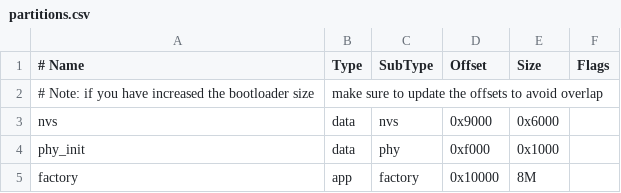
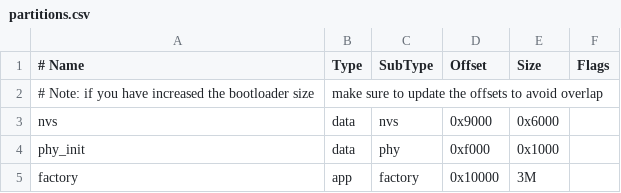
Before and after one commit to TONYSKYZENG/esptank_esp32, a CSV file: partitions.csv, drawn as a sheet.

```diff
--- a/partitions.csv
+++ b/partitions.csv
@@ -4,2 +4,2 @@ nvs,      data, nvs,     0x9000,  0x6000,
 phy_init, data, phy,     0xf000,  0x1000,
-factory,  app,  factory, 0x10000, 8M,
+factory,  app,  factory, 0x10000, 3M,
```
Also changed, not shown: 6 other files.
